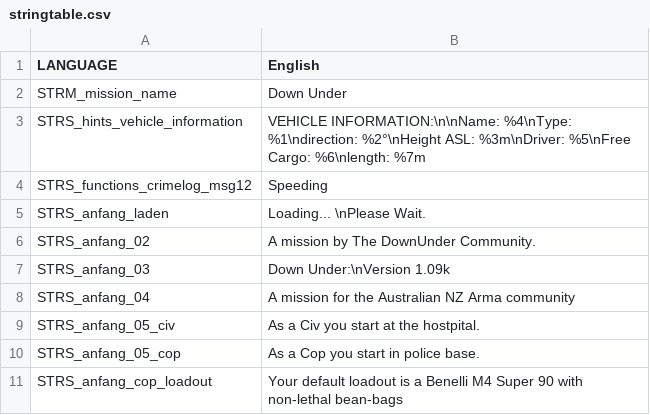
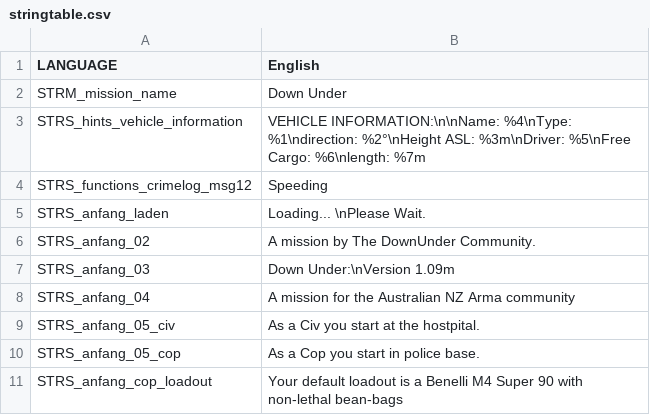
Before and after one commit to Edwood/dudev, a CSV file: stringtable.csv, drawn as a sheet; only a part is shown.

```diff
--- a/stringtable.csv
+++ b/stringtable.csv
@@ -6,3 +6,3 @@ STRS_anfang_laden,"Loading... \nPlease Wait."
 STRS_anfang_02,"A mission by The DownUnder Community."
-STRS_anfang_03,"Down Under:\nVersion 1.09k"
+STRS_anfang_03,"Down Under:\nVersion 1.09m"
 STRS_anfang_04,"A mission for the Australian NZ Arma community"
```
Also changed, not shown: 15 other files.
